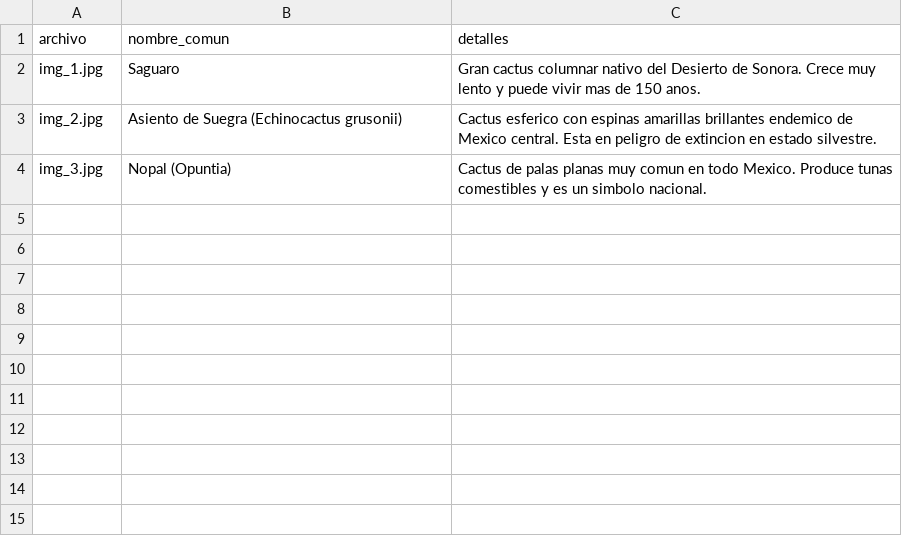
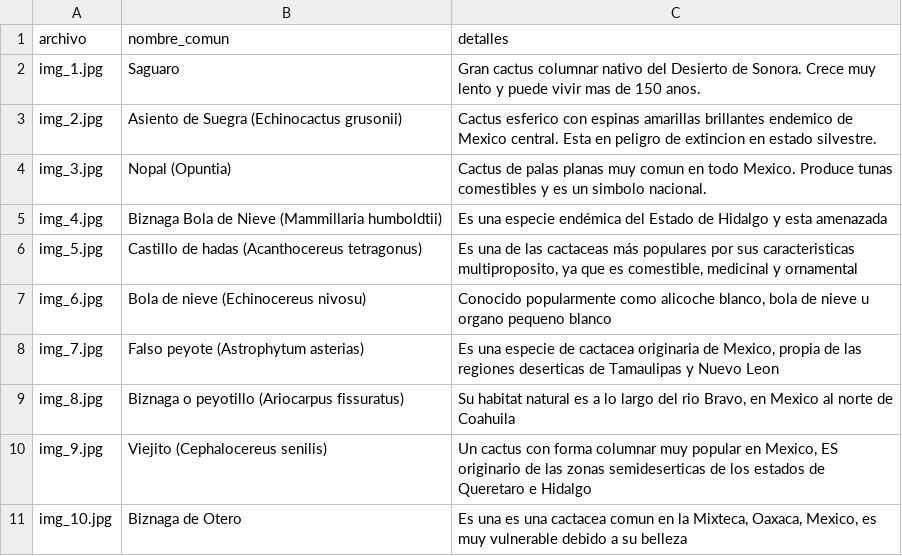
Before and after one commit to gfolmos/app-cactus, a CSV file: cactus_data.csv, drawn as a sheet; the diff names each change by its address in the sheet, - before the commit and + after, or states it on an @@ line.

```diff
--- a/cactus_data.csv
+++ b/cactus_data.csv
+row 5: img_4.jpg | Biznaga Bola de Nieve (Mammillaria humboldtii) | Es una especie endémica del Estado de Hidalgo y esta amenazada
+row 6: img_5.jpg | Castillo de hadas (Acanthocereus tetragonus) | Es una de las cactaceas más populares por sus caracteristicas multiproposito, ya que es comestible, medicinal y ornamental
+row 7: img_6.jpg | Bola de nieve (Echinocereus nivosu) | Conocido popularmente como alicoche blanco, bola de nieve u organo pequeno blanco
+row 8: img_7.jpg | Falso peyote (Astrophytum asterias) | Es una especie de cactacea originaria de Mexico, propia de las regiones deserticas de Tamaulipas y Nuevo Leon
+row 9: img_8.jpg | Biznaga o peyotillo (Ariocarpus fissuratus) | Su habitat natural es a lo largo del rio Bravo, en Mexico al norte de Coahuila
+row 10: img_9.jpg | Viejito (Cephalocereus senilis) | Un cactus con forma columnar muy popular en Mexico, ES originario de las zonas semideserticas de los estados de Queretaro e Hidalgo
+row 11: img_10.jpg | Biznaga de Otero | Es una es una cactacea comun en la Mixteca, Oaxaca, Mexico, es muy vulnerable debido a su belleza
```
Also changed, not shown: 1 other file.
